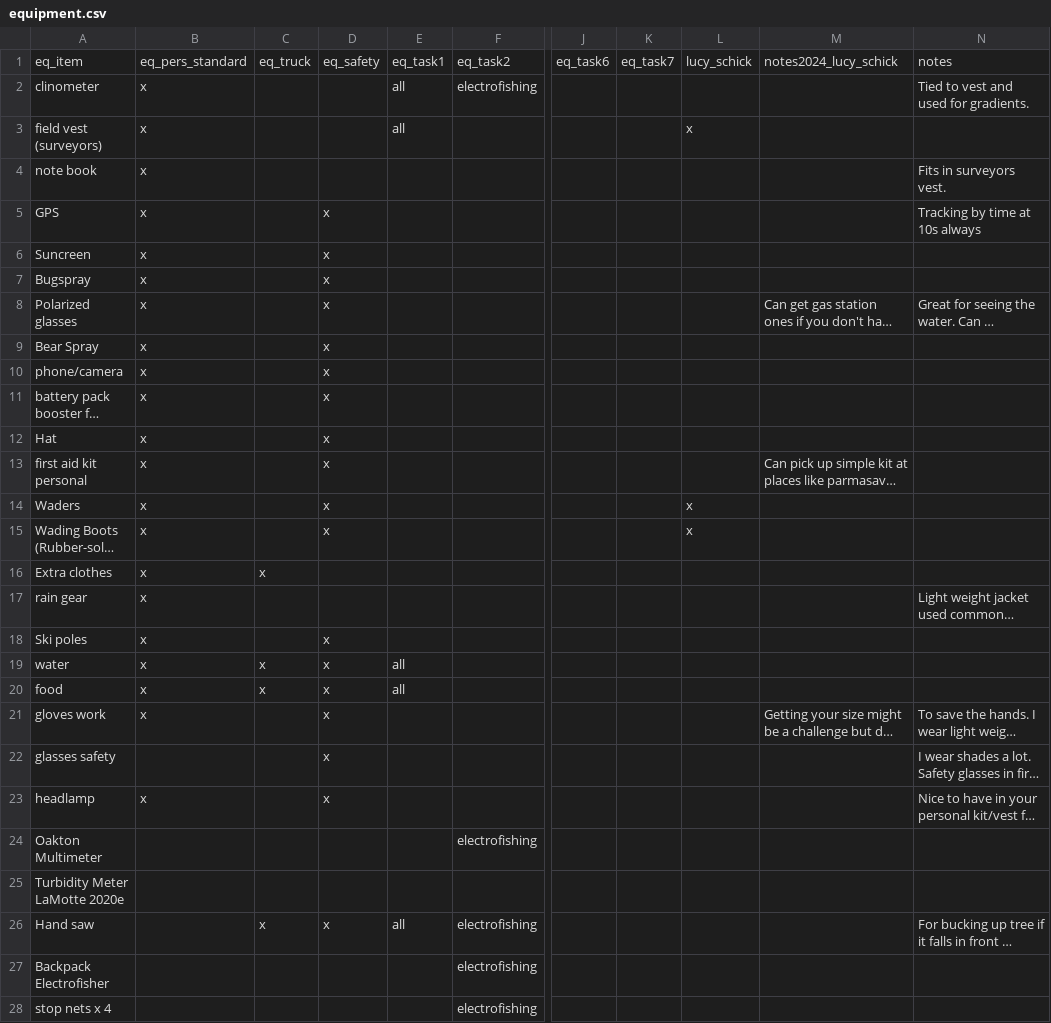
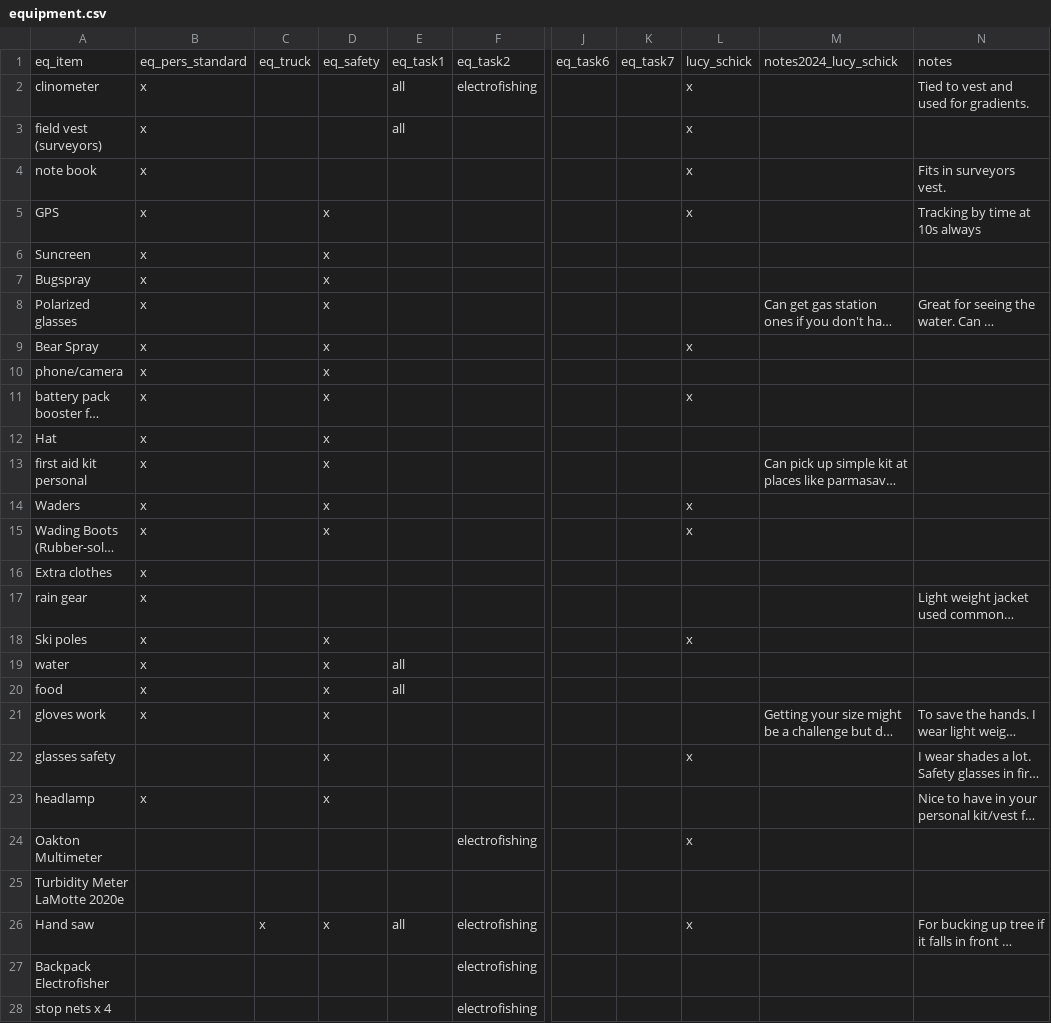
Before and after one commit to lucy-schick/hsp, a CSV file: data/equipment.csv, drawn as a sheet; only a part is shown, gaps mark what is left out; long unchanged cells end in …; the diff covers the shown part only; the diff names each change by its address in the sheet, - before the commit and + after, or states it on an @@ line.

```diff
--- a/data/equipment.csv
+++ b/data/equipment.csv
-L2: (empty)
+L2: x
-L4:L5: (empty)
+L4:L5: x
-L9: (empty)
+L9: x
-L11: (empty)
+L11: x
-C16: x
+C16: (empty)
-L18: (empty)
+L18: x
-C19:C20: x
+C19:C20: (empty)
-L22: (empty)
+L22: x
-L24: (empty)
+L24: x
-L26: (empty)
+L26: x
```
Also changed, not shown: 1 removed row and 23 edited cells elsewhere in this file, 12 other files.
